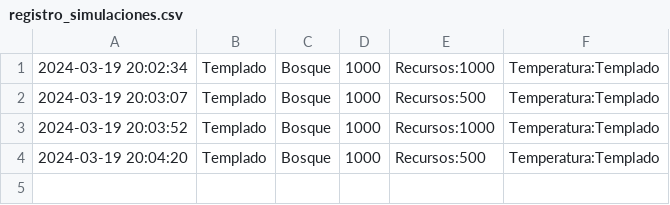
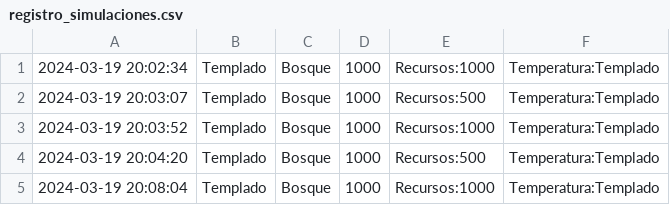
Before and after one commit to adrianarmm/CasoFinalIntegrador-Tema3, a CSV file: registro_simulaciones.csv, drawn as a sheet.

```diff
--- a/registro_simulaciones.csv
+++ b/registro_simulaciones.csv
@@ -4 +4,2 @@
 2024-03-19 20:04:20,Templado,Bosque,1000,Recursos:500,Temperatura:Templado
+2024-03-19 20:08:04,Templado,Bosque,1000,Recursos:1000,Temperatura:Templado
```
Also changed, not shown: 5 other files.
